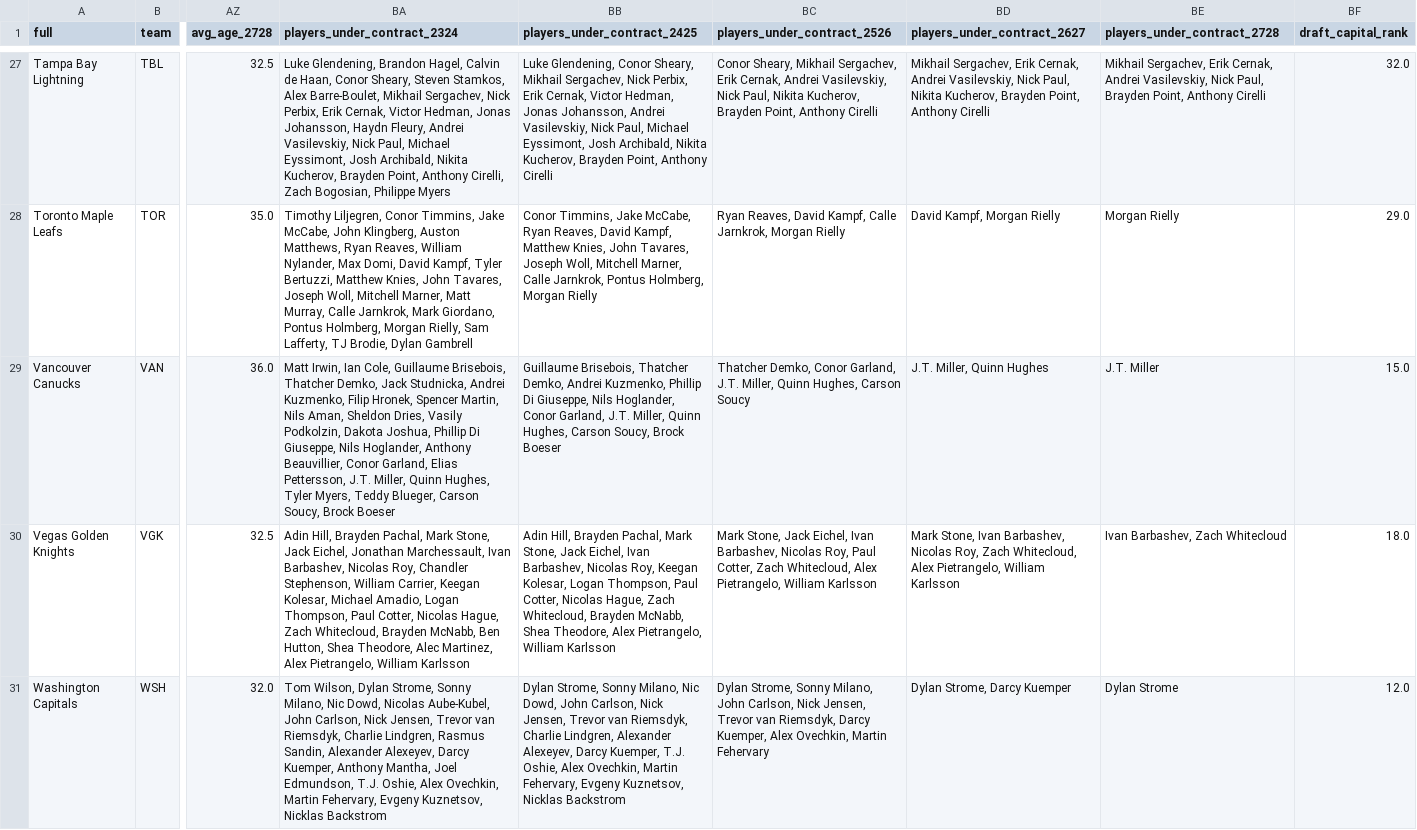
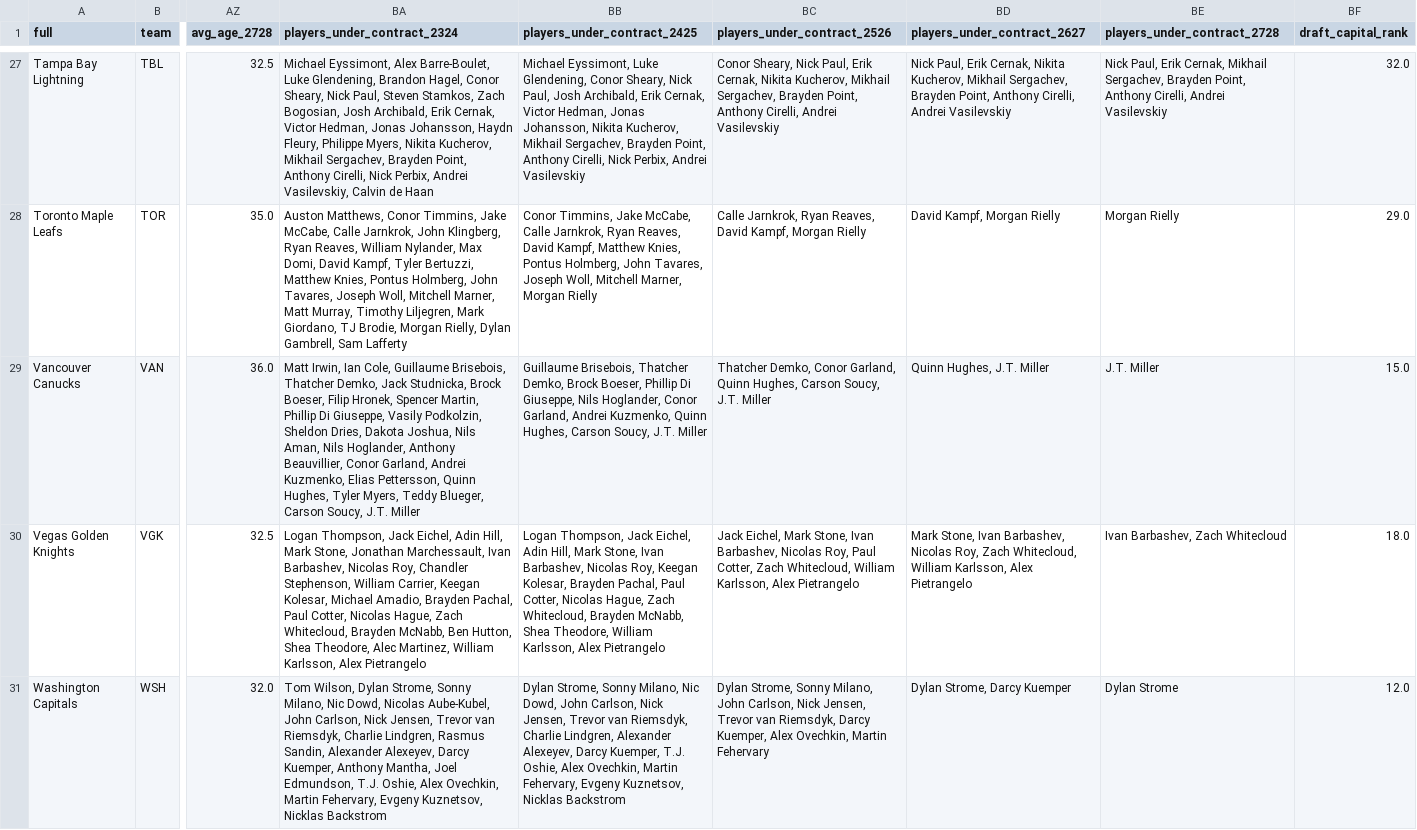
Before and after one commit to cassario/matchupData, a CSV file: top_banner_data.csv, drawn as a sheet; only a part is shown, gaps mark what is left out; the diff covers the shown part only; the diff names each change by its address in the sheet, - before the commit and + after, or states it on an @@ line.

```diff
--- a/top_banner_data.csv
+++ b/top_banner_data.csv
-BA27 (players_under_contract_2324): Luke Glendening, Brandon Hagel, Calvin de Haan, Conor Sheary, Steven Stamkos, Alex Barre-Boulet, Mikhail Sergachev, Nick Perbix, Erik Cernak, Victor Hedman, Jonas Johansson, Haydn Fleury, Andrei Vasilevskiy, Nick Paul, Michael Eyssimont, Josh Archibald, Nikita Kucherov, Brayden Point, Anthony Cirelli, Zach Bogosian, Philippe Myers
+BA27 (players_under_contract_2324): Michael Eyssimont, Alex Barre-Boulet, Luke Glendening, Brandon Hagel, Conor Sheary, Nick Paul, Steven Stamkos, Zach Bogosian, Josh Archibald, Erik Cernak, Victor Hedman, Jonas Johansson, Haydn Fleury, Philippe Myers, Nikita Kucherov, Mikhail Sergachev, Brayden Point, Anthony Cirelli, Nick Perbix, Andrei Vasilevskiy, Calvin de Haan
-BB27 (players_under_contract_2425): Luke Glendening, Conor Sheary, Mikhail Sergachev, Nick Perbix, Erik Cernak, Victor Hedman, Jonas Johansson, Andrei Vasilevskiy, Nick Paul, Michael Eyssimont, Josh Archibald, Nikita Kucherov, Brayden Point, Anthony Cirelli
+BB27 (players_under_contract_2425): Michael Eyssimont, Luke Glendening, Conor Sheary, Nick Paul, Josh Archibald, Erik Cernak, Victor Hedman, Jonas Johansson, Nikita Kucherov, Mikhail Sergachev, Brayden Point, Anthony Cirelli, Nick Perbix, Andrei Vasilevskiy
-BC27 (players_under_contract_2526): Conor Sheary, Mikhail Sergachev, Erik Cernak, Andrei Vasilevskiy, Nick Paul, Nikita Kucherov, Brayden Point, Anthony Cirelli
+BC27 (players_under_contract_2526): Conor Sheary, Nick Paul, Erik Cernak, Nikita Kucherov, Mikhail Sergachev, Brayden Point, Anthony Cirelli, Andrei Vasilevskiy
-BD27 (players_under_contract_2627): Mikhail Sergachev, Erik Cernak, Andrei Vasilevskiy, Nick Paul, Nikita Kucherov, Brayden Point, Anthony Cirelli
+BD27 (players_under_contract_2627): Nick Paul, Erik Cernak, Nikita Kucherov, Mikhail Sergachev, Brayden Point, Anthony Cirelli, Andrei Vasilevskiy
-BE27 (players_under_contract_2728): Mikhail Sergachev, Erik Cernak, Andrei Vasilevskiy, Nick Paul, Brayden Point, Anthony Cirelli
+BE27 (players_under_contract_2728): Nick Paul, Erik Cernak, Mikhail Sergachev, Brayden Point, Anthony Cirelli, Andrei Vasilevskiy
-BA28 (players_under_contract_2324): Timothy Liljegren, Conor Timmins, Jake McCabe, John Klingberg, Auston Matthews, Ryan Reaves, William Nylander, Max Domi, David Kampf, Tyler Bertuzzi, Matthew Knies, John Tavares, Joseph Woll, Mitchell Marner, Matt Murray, Calle Jarnkrok, Mark Giordano, Pontus Holmberg, Morgan Rielly, Sam Lafferty, TJ Brodie, Dylan Gambrell
+BA28 (players_under_contract_2324): Auston Matthews, Conor Timmins, Jake McCabe, Calle Jarnkrok, John Klingberg, Ryan Reaves, William Nylander, Max Domi, David Kampf, Tyler Bertuzzi, Matthew Knies, Pontus Holmberg, John Tavares, Joseph Woll, Mitchell Marner, Matt Murray, Timothy Liljegren, Mark Giordano, TJ Brodie, Morgan Rielly, Dylan Gambrell, Sam Lafferty
-BB28 (players_under_contract_2425): …Jake McCabe, Ryan Reaves, David Kampf, Matthew Knies, John Tavares, Joseph Woll, Mitchell Marner, Calle Jarnkrok, Pontus Holmberg, Morgan Rielly
+BB28 (players_under_contract_2425): …Jake McCabe, Calle Jarnkrok, Ryan Reaves, David Kampf, Matthew Knies, Pontus Holmberg, John Tavares, Joseph Woll, Mitchell Marner, Morgan Rielly
-BC28 (players_under_contract_2526): Ryan Reaves, David Kampf, Calle Jarnkrok, Morgan Rielly
+BC28 (players_under_contract_2526): Calle Jarnkrok, Ryan Reaves, David Kampf, Morgan Rielly
-BA29 (players_under_contract_2324): …Jack Studnicka, Andrei Kuzmenko, Filip Hronek, Spencer Martin, Nils Aman, Sheldon Dries, Vasily Podkolzin, Dakota Joshua, Phillip Di Giuseppe, Nils Hoglander, Anthony Beauvillier, Conor Garland, Elias Pettersson, J.T. Miller, Quinn Hughes, Tyler Myers, Teddy Blueger, Carson Soucy, Brock Boeser
+BA29 (players_under_contract_2324): …Jack Studnicka, Brock Boeser, Filip Hronek, Spencer Martin, Phillip Di Giuseppe, Vasily Podkolzin, Sheldon Dries, Dakota Joshua, Nils Aman, Nils Hoglander, Anthony Beauvillier, Conor Garland, Andrei Kuzmenko, Elias Pettersson, Quinn Hughes, Tyler Myers, Teddy Blueger, Carson Soucy, J.T. Miller
-BB29 (players_under_contract_2425): …Thatcher Demko, Andrei Kuzmenko, Phillip Di Giuseppe, Nils Hoglander, Conor Garland, J.T. Miller, Quinn Hughes, Carson Soucy, Brock Boeser
+BB29 (players_under_contract_2425): …Thatcher Demko, Brock Boeser, Phillip Di Giuseppe, Nils Hoglander, Conor Garland, Andrei Kuzmenko, Quinn Hughes, Carson Soucy, J.T. Miller
-BC29 (players_under_contract_2526): …Conor Garland, J.T. Miller, Quinn Hughes, Carson Soucy
+BC29 (players_under_contract_2526): …Conor Garland, Quinn Hughes, Carson Soucy, J.T. Miller
-BD29 (players_under_contract_2627): J.T. Miller, Quinn Hughes
+BD29 (players_under_contract_2627): Quinn Hughes, J.T. Miller
-BA30 (players_under_contract_2324): Adin Hill, Brayden Pachal, Mark Stone, Jack Eichel, Jonathan Marchessault, Ivan Barbashev, Nicolas Roy, Chandler Stephenson, William Carrier, Keegan Kolesar, Michael Amadio, Logan Thompson, Paul Cotter, Nicolas Hague, Zach Whitecloud, Brayden McNabb, Ben Hutton, Shea Theodore, Alec Martinez, Alex Pietrangelo, William Karlsson
+BA30 (players_under_contract_2324): Logan Thompson, Jack Eichel, Adin Hill, Mark Stone, Jonathan Marchessault, Ivan Barbashev, Nicolas Roy, Chandler Stephenson, William Carrier, Keegan Kolesar, Michael Amadio, Brayden Pachal, Paul Cotter, Nicolas Hague, Zach Whitecloud, Brayden McNabb, Ben Hutton, Shea Theodore, Alec Martinez, William Karlsson, Alex Pietrangelo
-BB30 (players_under_contract_2425): Adin Hill, Brayden Pachal, Mark Stone, Jack Eichel, Ivan Barbashev, Nicolas Roy, Keegan Kolesar, Logan Thompson, Paul Cotter, Nicolas Hague, Zach Whitecloud, Brayden McNabb, Shea Theodore, Alex Pietrangelo, William Karlsson
+BB30 (players_under_contract_2425): Logan Thompson, Jack Eichel, Adin Hill, Mark Stone, Ivan Barbashev, Nicolas Roy, Keegan Kolesar, Brayden Pachal, Paul Cotter, Nicolas Hague, Zach Whitecloud, Brayden McNabb, Shea Theodore, William Karlsson, Alex Pietrangelo
-BC30 (players_under_contract_2526): Mark Stone, Jack Eichel, Ivan Barbashev, Nicolas Roy, Paul Cotter, Zach Whitecloud, Alex Pietrangelo, William Karlsson
+BC30 (players_under_contract_2526): Jack Eichel, Mark Stone, Ivan Barbashev, Nicolas Roy, Paul Cotter, Zach Whitecloud, William Karlsson, Alex Pietrangelo
-BD30 (players_under_contract_2627): …Zach Whitecloud, Alex Pietrangelo, William Karlsson
+BD30 (players_under_contract_2627): …Zach Whitecloud, William Karlsson, Alex Pietrangelo
```
Also changed, not shown: 98 edited cells elsewhere in this file.
